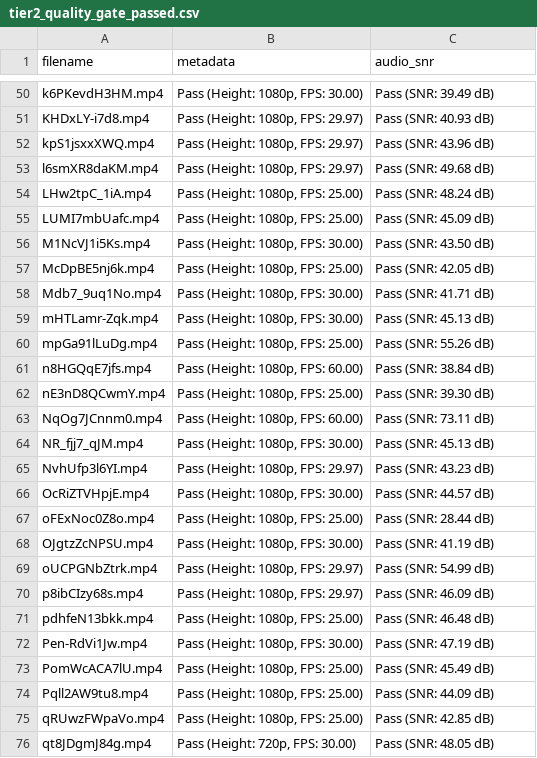
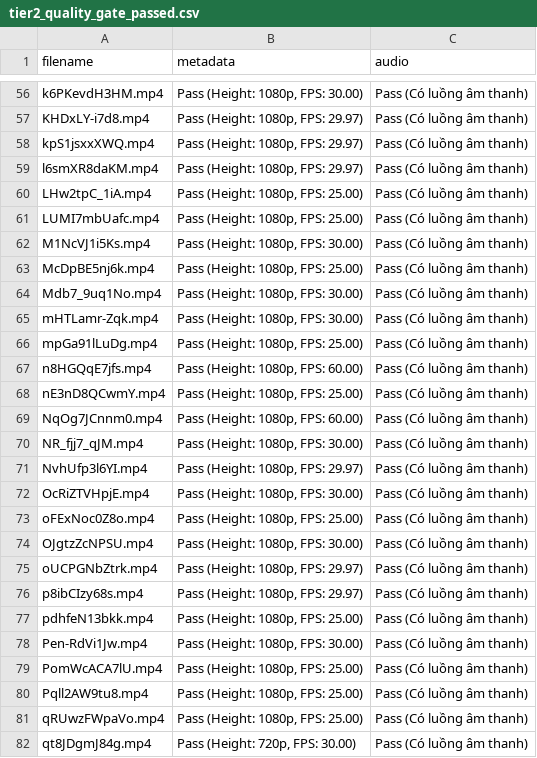
Before and after one commit to nhatm2400/VN-AV-DF-Capstone, a CSV file: data/tier2_quality_gate_passed.csv, drawn as a sheet; only a part is shown, gaps mark what is left out; addresses are those after the commit; the diff covers the shown part only; the diff names each change by its address in the sheet, - before the commit and + after, or states it on an @@ line.

```diff
--- a/data/tier2_quality_gate_passed.csv
+++ b/data/tier2_quality_gate_passed.csv
-C1: audio_snr
+C1: audio
-C56 (audio): Pass (SNR: 39.49 dB)
+C56 (audio): Pass (Có luồng âm thanh)
-C57 (audio): Pass (SNR: 40.93 dB)
+C57 (audio): Pass (Có luồng âm thanh)
-C58 (audio): Pass (SNR: 43.96 dB)
+C58 (audio): Pass (Có luồng âm thanh)
-C59 (audio): Pass (SNR: 49.68 dB)
+C59 (audio): Pass (Có luồng âm thanh)
-C60 (audio): Pass (SNR: 48.24 dB)
+C60 (audio): Pass (Có luồng âm thanh)
-C61 (audio): Pass (SNR: 45.09 dB)
+C61 (audio): Pass (Có luồng âm thanh)
-C62 (audio): Pass (SNR: 43.50 dB)
+C62 (audio): Pass (Có luồng âm thanh)
-C63 (audio): Pass (SNR: 42.05 dB)
+C63 (audio): Pass (Có luồng âm thanh)
-C64 (audio): Pass (SNR: 41.71 dB)
+C64 (audio): Pass (Có luồng âm thanh)
-C65 (audio): Pass (SNR: 45.13 dB)
+C65 (audio): Pass (Có luồng âm thanh)
-C66 (audio): Pass (SNR: 55.26 dB)
+C66 (audio): Pass (Có luồng âm thanh)
-C67 (audio): Pass (SNR: 38.84 dB)
+C67 (audio): Pass (Có luồng âm thanh)
-C68 (audio): Pass (SNR: 39.30 dB)
+C68 (audio): Pass (Có luồng âm thanh)
-C69 (audio): Pass (SNR: 73.11 dB)
+C69 (audio): Pass (Có luồng âm thanh)
-C70 (audio): Pass (SNR: 45.13 dB)
+C70 (audio): Pass (Có luồng âm thanh)
-C71 (audio): Pass (SNR: 43.23 dB)
+C71 (audio): Pass (Có luồng âm thanh)
-C72 (audio): Pass (SNR: 44.57 dB)
+C72 (audio): Pass (Có luồng âm thanh)
-C73 (audio): Pass (SNR: 28.44 dB)
+C73 (audio): Pass (Có luồng âm thanh)
-C74 (audio): Pass (SNR: 41.19 dB)
+C74 (audio): Pass (Có luồng âm thanh)
-C75 (audio): Pass (SNR: 54.99 dB)
+C75 (audio): Pass (Có luồng âm thanh)
-C76 (audio): Pass (SNR: 46.09 dB)
+C76 (audio): Pass (Có luồng âm thanh)
-C77 (audio): Pass (SNR: 46.48 dB)
+C77 (audio): Pass (Có luồng âm thanh)
-C78 (audio): Pass (SNR: 47.19 dB)
+C78 (audio): Pass (Có luồng âm thanh)
-C79 (audio): Pass (SNR: 45.49 dB)
+C79 (audio): Pass (Có luồng âm thanh)
-C80 (audio): Pass (SNR: 44.09 dB)
+C80 (audio): Pass (Có luồng âm thanh)
-C81 (audio): Pass (SNR: 42.85 dB)
+C81 (audio): Pass (Có luồng âm thanh)
-C82 (audio): Pass (SNR: 48.05 dB)
+C82 (audio): Pass (Có luồng âm thanh)
```
Also changed, not shown: 6 added rows and 90 edited cells elsewhere in this file, 17 other files.
